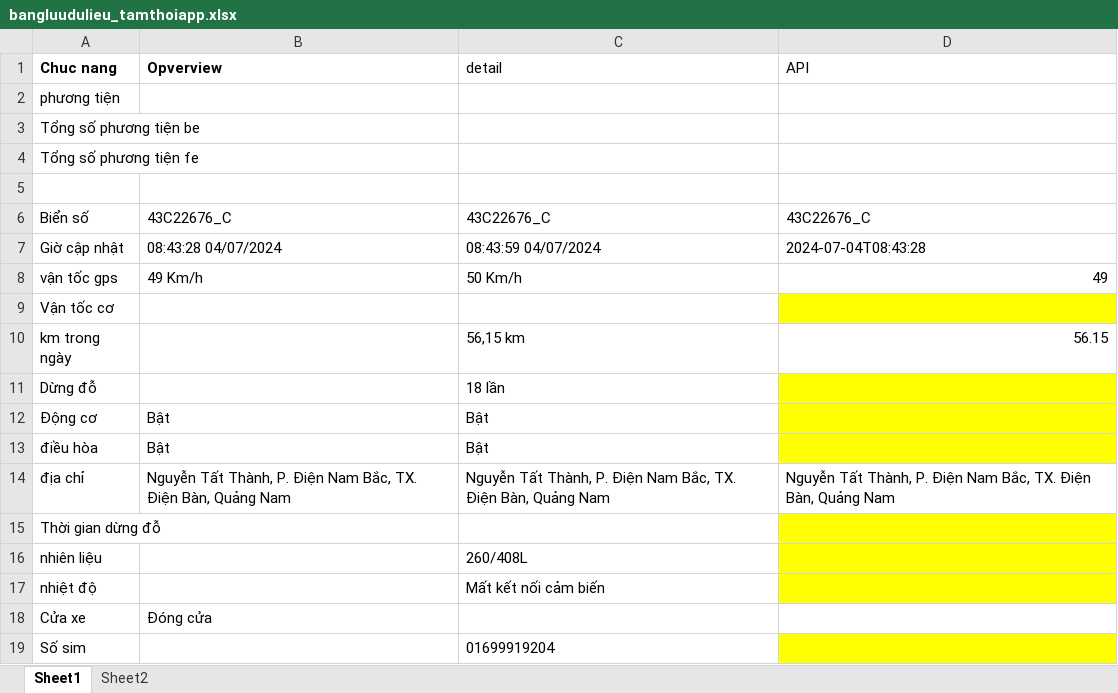
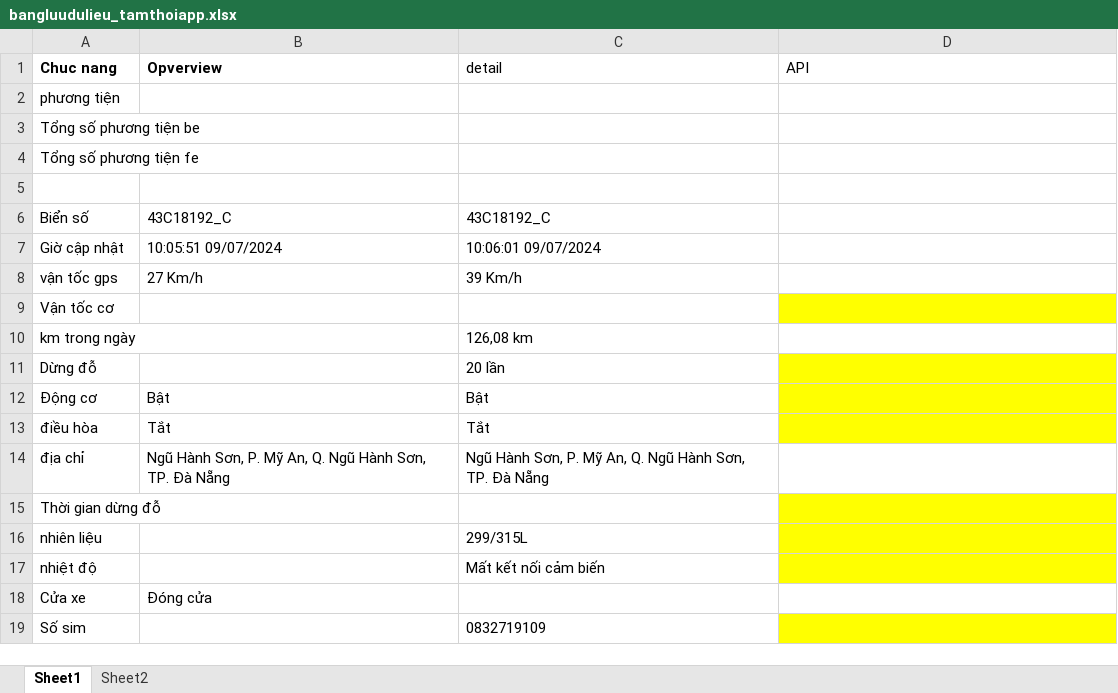
Before and after one commit to truongvck3313/BA_GPS_APP, an Excel workbook: bangluudulieu_tamthoiapp.xlsx, sheet Sheet1, drawn as a sheet; only a part is shown; values as stored, in another font and other column widths than the file's, no borders; the diff covers the shown part only; the diff names each change by its address in the sheet, - before the commit and + after, or states it on an @@ line.

```diff
--- a/bangluudulieu_tamthoiapp.xlsx (sheet Sheet1)
+++ b/bangluudulieu_tamthoiapp.xlsx (sheet Sheet1)
-B6 (Opverview): 43C22676_C
+B6 (Opverview): 43C18192_C
-C6 (detail): 43C22676_C
+C6 (detail): 43C18192_C
-D6 (API): 43C22676_C
+D6 (API): (empty)
-B7 (Opverview): 08:43:28 04/07/2024
+B7 (Opverview): 10:05:51 09/07/2024
-C7 (detail): 08:43:59 04/07/2024
+C7 (detail): 10:06:01 09/07/2024
-D7 (API): 2024-07-04T08:43:28
+D7 (API): (empty)
-B8 (Opverview): 49 Km/h
+B8 (Opverview): 27 Km/h
-C8 (detail): 50 Km/h
+C8 (detail): 39 Km/h
-D8 (API): 49
+D8 (API): (empty)
-C10 (detail): 56,15 km
+C10 (detail): 126,08 km
-D10 (API): 56.15
+D10 (API): (empty)
-C11 (detail): 18 lần
+C11 (detail): 20 lần
-B13 (Opverview): Bật
+B13 (Opverview): Tắt
-C13 (detail): Bật
+C13 (detail): Tắt
-B14 (Opverview): Nguyễn Tất Thành, P. Điện Nam Bắc, TX. Điện Bàn, Quảng Nam
+B14 (Opverview): Ngũ Hành Sơn, P. Mỹ An, Q. Ngũ Hành Sơn, TP. Đà Nẵng
-C14 (detail): Nguyễn Tất Thành, P. Điện Nam Bắc, TX. Điện Bàn, Quảng Nam
+C14 (detail): Ngũ Hành Sơn, P. Mỹ An, Q. Ngũ Hành Sơn, TP. Đà Nẵng
-D14 (API): Nguyễn Tất Thành, P. Điện Nam Bắc, TX. Điện Bàn, Quảng Nam
+D14 (API): (empty)
-C16 (detail): 260/408L
+C16 (detail): 299/315L
-C19 (detail): 01699919204
+C19 (detail): 0832719109
```
Also changed, not shown: 21 edited cells elsewhere in this sheet, GPS_APPChecklistForAutoTest.xlsx, 5 other files.
